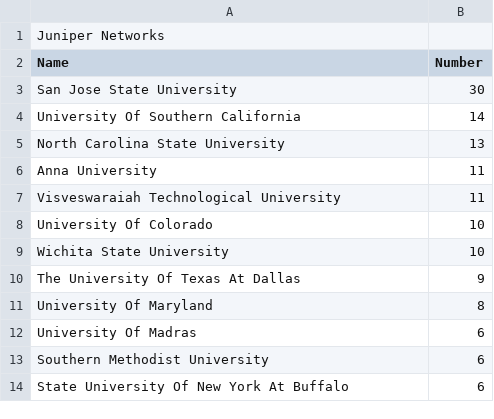
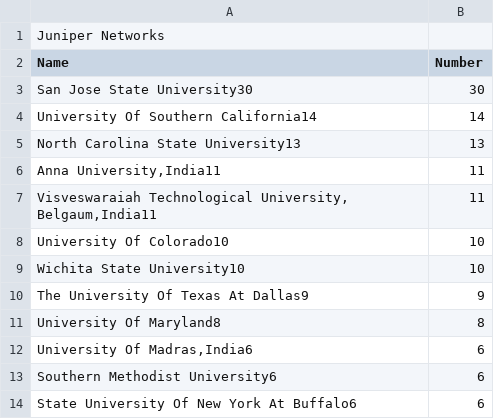
Before and after one commit to kailinxGitHub/MyVisaJobs_2023_Crawler, a CSV file: JuniperNetworks.csv, drawn as a sheet.

```diff
--- a/JuniperNetworks.csv
+++ b/JuniperNetworks.csv
@@ -2,13 +2,13 @@ Juniper Networks
 Name,Number
-San Jose State University,30
- University Of Southern California,14
- North Carolina State University,13
- Anna University,11
- Visveswaraiah Technological University,11
- University Of Colorado,10
- Wichita State University,10
- The University Of Texas At Dallas,9
- University Of Maryland,8
- University Of Madras,6
- Southern Methodist University,6
- State University Of New York At Buffalo,6
+San Jose State University30,30
+ University Of Southern California14,14
+ North Carolina State University13,13
+" Anna University,India11",11
+" Visveswaraiah Technological University, Belgaum,India11",11
+ University Of Colorado10,10
+ Wichita State University10,10
+ The University Of Texas At Dallas9,9
+ University Of Maryland8,8
+" University Of Madras,India6",6
+ Southern Methodist University6,6
+ State University Of New York At Buffalo6,6
```
Also changed, not shown: CiscoSystems.csv, 8 other files.
